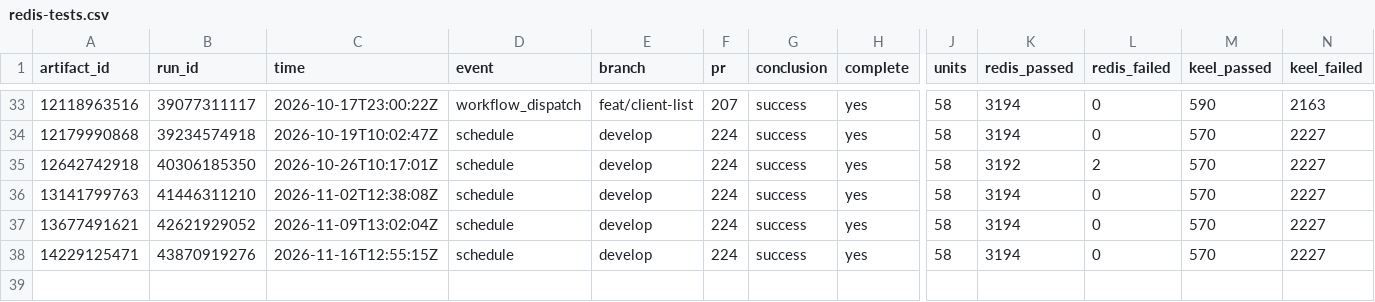
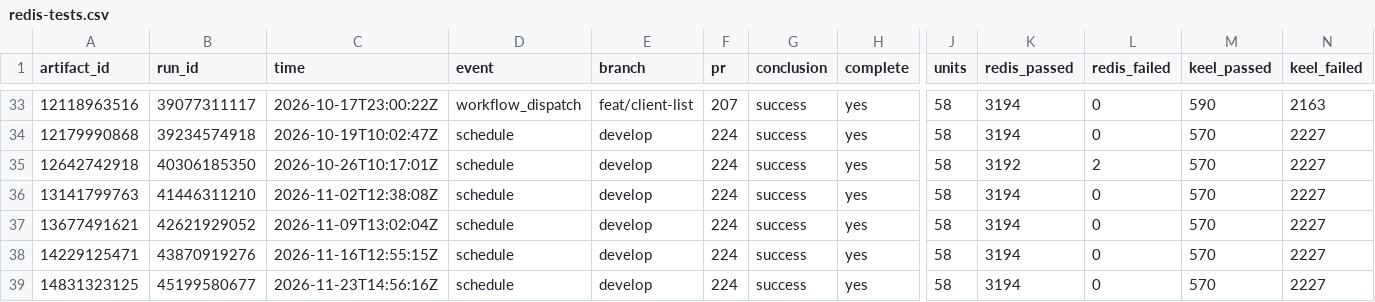
Before and after one commit to brandopakel/keel, a CSV file: census/redis-tests.csv, drawn as a sheet; only a part is shown, gaps mark what is left out; rows hold the shown columns only; the diff names each change by its address in the sheet, - before the commit and + after, or states it on an @@ line.

```diff
--- a/census/redis-tests.csv
+++ b/census/redis-tests.csv
+row 39: 14831323125 | 45199580677 | 2026-11-23T14:56:16Z | schedule | develop | 224 | success | yes | 58 | 3194 | 0 | 570 | 2227
```
Also changed, not shown: census/redis-tests-failing.csv, census/redis-tests-units.csv.
